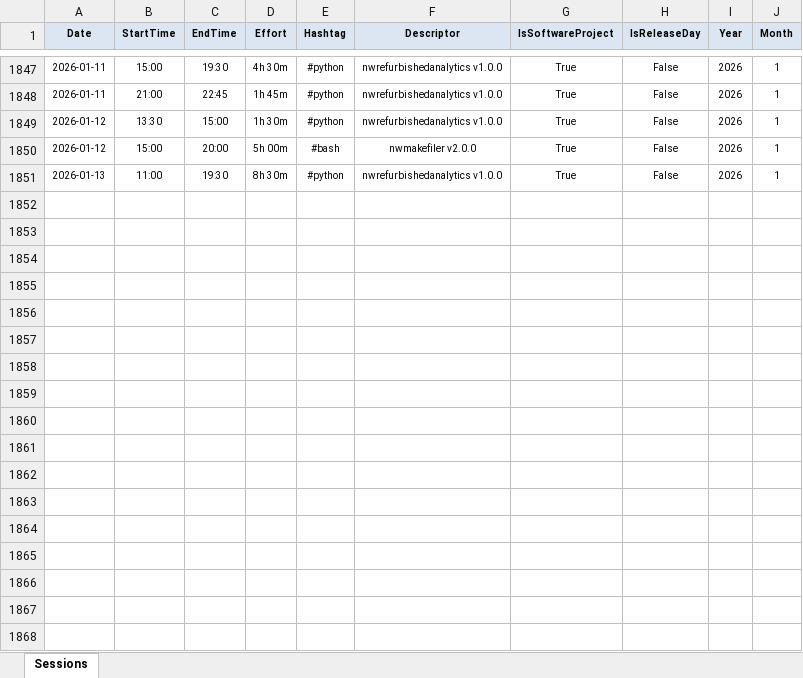
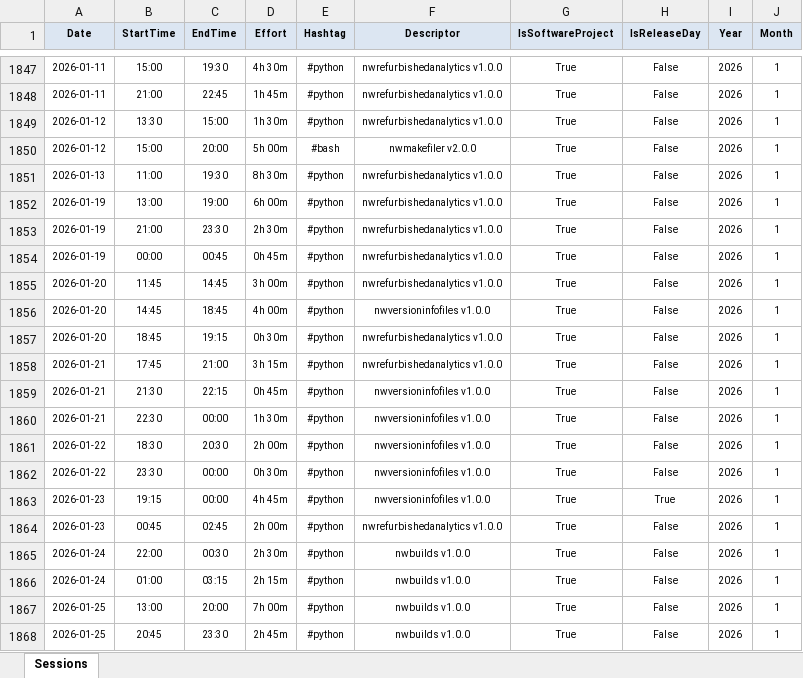
Before and after one commit to numbworks/nwtimetracking, an Excel workbook: data/Time Tracking.xlsx, sheet Sessions, drawn as a sheet; only a part is shown, gaps mark what is left out; values as stored, in another font and other column widths than the file's, no borders; the diff names each change by its address in the sheet, - before the commit and + after, or states it on an @@ line.

Commit message:
#58 Time Tracking: updated to 2026-01-25.

```diff
--- a/data/Time Tracking.xlsx (sheet Sessions)
+++ b/data/Time Tracking.xlsx (sheet Sessions)
+row 1852: 2026-01-19 | 13:00 | 19:00 | 6h 00m | #python | nwrefurbishedanalytics v1.0.0 | True | False | 2026 | 1
+row 1853: 2026-01-19 | 21:00 | 23:30 | 2h 30m | #python | nwrefurbishedanalytics v1.0.0 | True | False | 2026 | 1
+row 1854: 2026-01-19 | 00:00 | 00:45 | 0h 45m | #python | nwrefurbishedanalytics v1.0.0 | True | False | 2026 | 1
+row 1855: 2026-01-20 | 11:45 | 14:45 | 3h 00m | #python | nwrefurbishedanalytics v1.0.0 | True | False | 2026 | 1
+row 1856: 2026-01-20 | 14:45 | 18:45 | 4h 00m | #python | nwversioninfofiles v1.0.0 | True | False | 2026 | 1
+row 1857: 2026-01-20 | 18:45 | 19:15 | 0h 30m | #python | nwrefurbishedanalytics v1.0.0 | True | False | 2026 | 1
+row 1858: 2026-01-21 | 17:45 | 21:00 | 3h 15m | #python | nwrefurbishedanalytics v1.0.0 | True | False | 2026 | 1
+row 1859: 2026-01-21 | 21:30 | 22:15 | 0h 45m | #python | nwversioninfofiles v1.0.0 | True | False | 2026 | 1
+row 1860: 2026-01-21 | 22:30 | 00:00 | 1h 30m | #python | nwversioninfofiles v1.0.0 | True | False | 2026 | 1
+row 1861: 2026-01-22 | 18:30 | 20:30 | 2h 00m | #python | nwversioninfofiles v1.0.0 | True | False | 2026 | 1
+row 1862: 2026-01-22 | 23:30 | 00:00 | 0h 30m | #python | nwversioninfofiles v1.0.0 | True | False | 2026 | 1
+row 1863: 2026-01-23 | 19:15 | 00:00 | 4h 45m | #python | nwversioninfofiles v1.0.0 | True | True | 2026 | 1
+row 1864: 2026-01-23 | 00:45 | 02:45 | 2h 00m | #python | nwrefurbishedanalytics v1.0.0 | True | False | 2026 | 1
+row 1865: 2026-01-24 | 22:00 | 00:30 | 2h 30m | #python | nwbuilds v1.0.0 | True | False | 2026 | 1
+row 1866: 2026-01-24 | 01:00 | 03:15 | 2h 15m | #python | nwbuilds v1.0.0 | True | False | 2026 | 1
+row 1867: 2026-01-25 | 13:00 | 20:00 | 7h 00m | #python | nwbuilds v1.0.0 | True | False | 2026 | 1
+row 1868: 2026-01-25 | 20:45 | 23:30 | 2h 45m | #python | nwbuilds v1.0.0 | True | False | 2026 | 1
```
Also changed, not shown: 3 other files.
